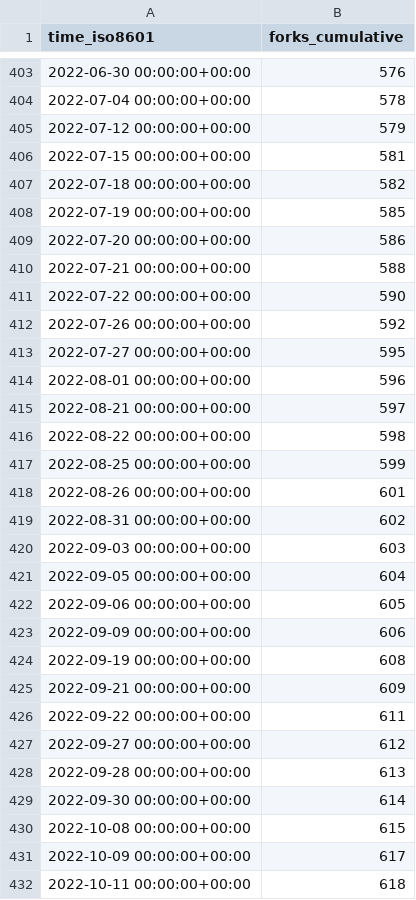
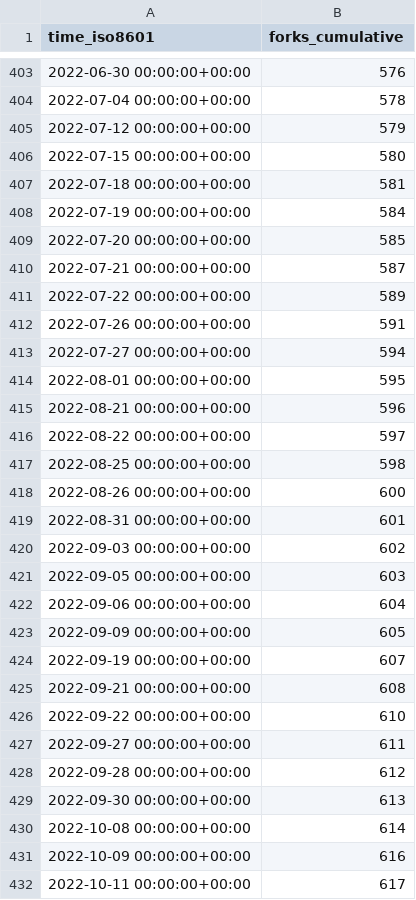
Before and after one commit to jdf2e/nutui, a CSV file: jdf2e/nutui/ghrs-data/forks.csv, drawn as a sheet; only a part is shown, gaps mark what is left out; the diff covers the shown part only.

```diff
--- a/jdf2e/nutui/ghrs-data/forks.csv
+++ b/jdf2e/nutui/ghrs-data/forks.csv
@@ -405,28 +405,28 @@ time_iso8601,forks_cumulative
 2022-07-12 00:00:00+00:00,579
-2022-07-15 00:00:00+00:00,581
-2022-07-18 00:00:00+00:00,582
-2022-07-19 00:00:00+00:00,585
-2022-07-20 00:00:00+00:00,586
-2022-07-21 00:00:00+00:00,588
-2022-07-22 00:00:00+00:00,590
-2022-07-26 00:00:00+00:00,592
-2022-07-27 00:00:00+00:00,595
-2022-08-01 00:00:00+00:00,596
-2022-08-21 00:00:00+00:00,597
-2022-08-22 00:00:00+00:00,598
-2022-08-25 00:00:00+00:00,599
-2022-08-26 00:00:00+00:00,601
-2022-08-31 00:00:00+00:00,602
-2022-09-03 00:00:00+00:00,603
-2022-09-05 00:00:00+00:00,604
-2022-09-06 00:00:00+00:00,605
-2022-09-09 00:00:00+00:00,606
-2022-09-19 00:00:00+00:00,608
-2022-09-21 00:00:00+00:00,609
-2022-09-22 00:00:00+00:00,611
-2022-09-27 00:00:00+00:00,612
-2022-09-28 00:00:00+00:00,613
-2022-09-30 00:00:00+00:00,614
-2022-10-08 00:00:00+00:00,615
-2022-10-09 00:00:00+00:00,617
-2022-10-11 00:00:00+00:00,618
+2022-07-15 00:00:00+00:00,580
+2022-07-18 00:00:00+00:00,581
+2022-07-19 00:00:00+00:00,584
+2022-07-20 00:00:00+00:00,585
+2022-07-21 00:00:00+00:00,587
+2022-07-22 00:00:00+00:00,589
+2022-07-26 00:00:00+00:00,591
+2022-07-27 00:00:00+00:00,594
+2022-08-01 00:00:00+00:00,595
+2022-08-21 00:00:00+00:00,596
+2022-08-22 00:00:00+00:00,597
+2022-08-25 00:00:00+00:00,598
+2022-08-26 00:00:00+00:00,600
+2022-08-31 00:00:00+00:00,601
+2022-09-03 00:00:00+00:00,602
+2022-09-05 00:00:00+00:00,603
+2022-09-06 00:00:00+00:00,604
+2022-09-09 00:00:00+00:00,605
+2022-09-19 00:00:00+00:00,607
+2022-09-21 00:00:00+00:00,608
+2022-09-22 00:00:00+00:00,610
+2022-09-27 00:00:00+00:00,611
+2022-09-28 00:00:00+00:00,612
+2022-09-30 00:00:00+00:00,613
+2022-10-08 00:00:00+00:00,614
+2022-10-09 00:00:00+00:00,616
+2022-10-11 00:00:00+00:00,617
```
Also changed, not shown: 152 edited cells elsewhere in this file, jdf2e/nutui/ghrs-data/stargazers.csv.
